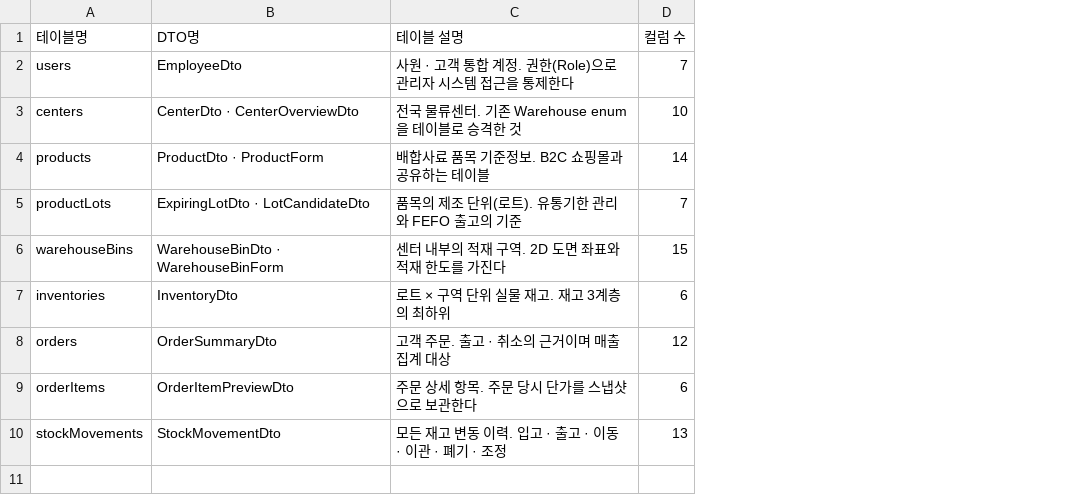
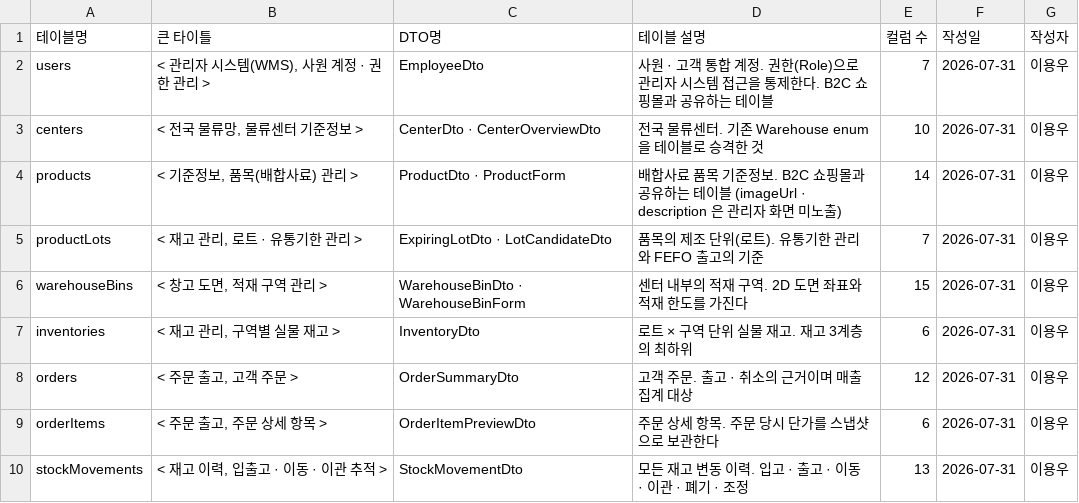
Before and after one commit to Lyw4/pg, a TSV file: docs/table-catalog.tsv, drawn as a sheet; addresses are those after the commit; the diff names each change by its address in the sheet, - before the commit and + after, or states it on an @@ line.

Commit message:
docs: 테이블 정의서에 큰 타이틀·작성일·작성자 추가
제출 양식 상단의 큰 타이틀 칸(팀원 예시 "< 제품 주문 홈페이지, 회원가입 >")
을 채우기 위해 table-catalog.tsv 에 열 3개를 추가한다.
4열 -> 7열 (테이블명 / 큰 타이틀 / DTO명 / 테이블 설명 / 컬럼 수 /
작성일 / 작성자).

큰 타이틀은 "< 시스템 영역, 세부 기능 >" 형식으로 통일했다.
그 테이블이 어느 화면에서 쓰이는지 한 줄로 드러나야 하기 때문이다.

  users          < 관리자 시스템(WMS), 사원 계정 · 권한 관리 >
  centers        < 전국 물류망, 물류센터 기준정보 >
  products       < 기준정보, 품목(배합사료) 관리 >
  productLots    < 재고 관리, 로트 · 유통기한 관리 >
  warehouseBins  < 창고 도면, 적재 구역 관리 >
  inventories    < 재고 관리, 구역별 실물 재고 >
  orders         < 주문 출고, 고객 주문 >
  orderItems     < 주문 출고, 주문 상세 항목 >
  stockMovements < 재고 이력, 입출고 · 이동 · 이관 추적 >

users 와 products 는 B2C 쇼핑몰과 공유하는 테이블이라 팀원 정의서의
같은 테이블을 가리키게 된다. 타이틀은 관리자 관점으로 적고 공유 사실을
테이블 설명에 명시했다. products 는 imageUrl · description 이 쇼핑몰
전용이라 관리자 화면에 노출하지 않는다는 점도 함께 적었다.

검증
- 10행 전부 7필드, 셀 내 개행 · 탭 · 큰따옴표 없음
- 수식으로 오인될 문자(= + - @)로 시작하는 셀 없음
  (큰 타이틀은 < 로 시작하는데 이 문자는 시트가 텍스트로 처리한다)
- table-definition.tsv 의 테이블명 9개와 완전 일치

```diff
--- a/docs/table-catalog.tsv
+++ b/docs/table-catalog.tsv
+column B (큰 타이틀), rows 2-10: < 관리자 시스템(WMS), 사원 계정 · 권한 관리 > | < 전국 물류망, 물류센터 기준정보 > | < 기준정보, 품목(배합사료) 관리 > | < 재고 관리, 로트 · 유통기한 관리 > | < 창고 도면, 적재 구역 관리 > | < 재고 관리, 구역별 실물 재고 > | < 주문 출고, 고객 주문 > | < 주문 출고, 주문 상세 항목 > | < 재고 이력, 입출고 · 이동 · 이관 추적 >
+column F (작성일), rows 2-10: all 2026-07-31
+column G (작성자), rows 2-10: all 이용우
-D2 (테이블 설명): …통제한다
+D2 (테이블 설명): …통제한다. B2C 쇼핑몰과 공유하는 테이블
-D4 (테이블 설명): …테이블
+D4 (테이블 설명): …테이블 (imageUrl · description 은 관리자 화면 미노출)
```
